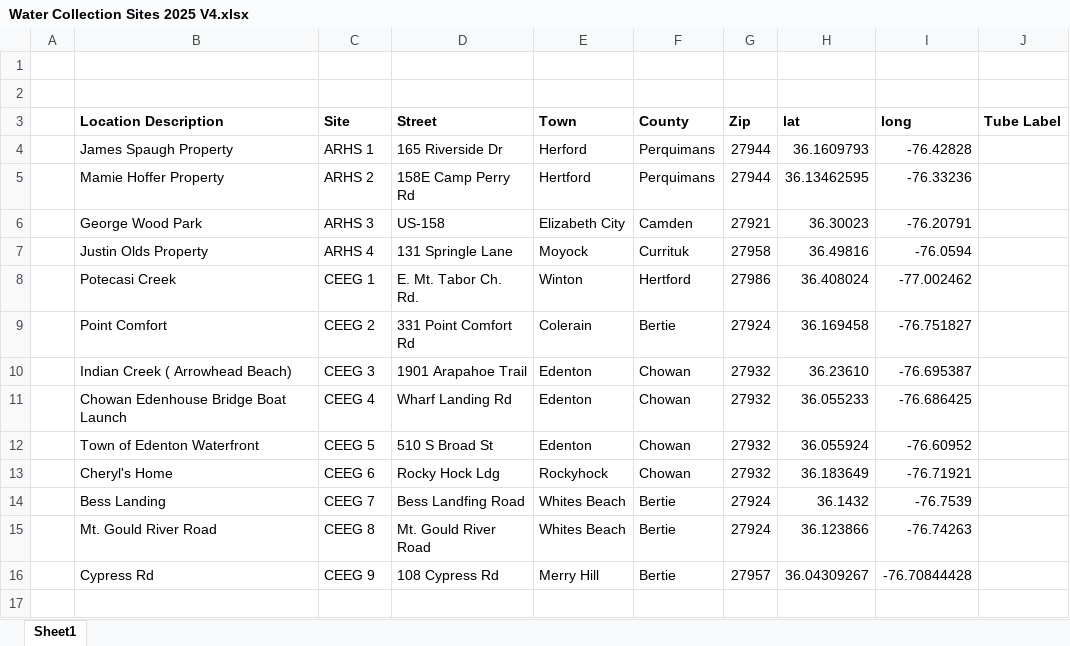
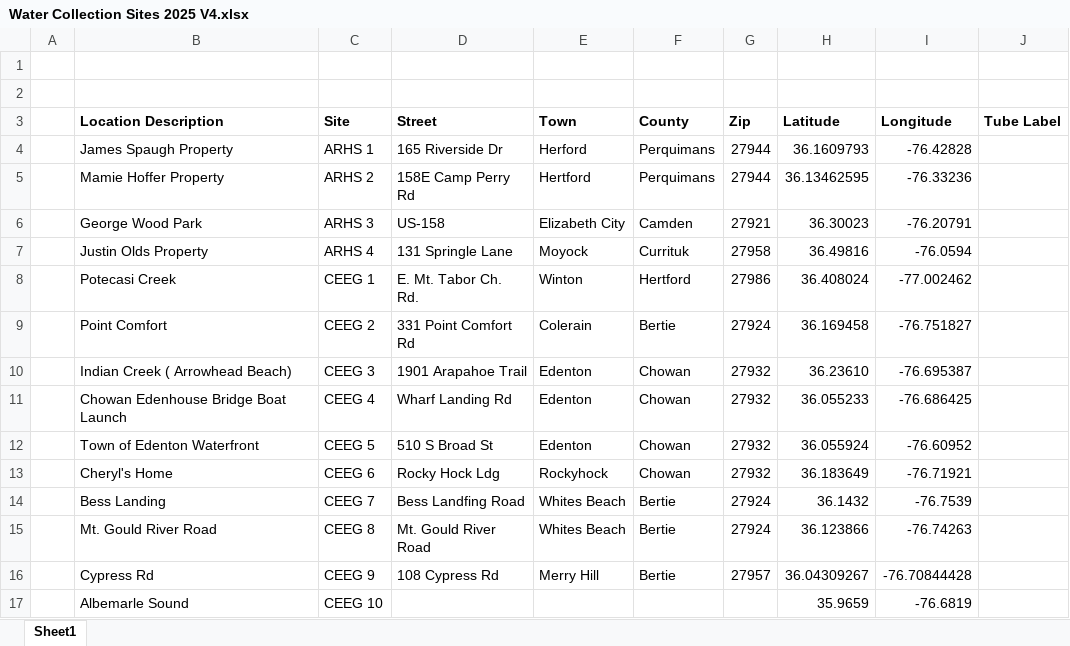
Before and after one commit to sscott108/Blooms, an Excel workbook: daily_eval/Water Collection Sites 2025 V4.xlsx, sheet Sheet1, drawn as a sheet; values as stored, in another font and other column widths than the file's, no borders; charts and pictures not drawn; the diff names each change by its address in the sheet, - before the commit and + after, or states it on an @@ line.

Commit message:
eval mon update

```diff
--- a/daily_eval/Water Collection Sites 2025 V4.xlsx (sheet Sheet1)
+++ b/daily_eval/Water Collection Sites 2025 V4.xlsx (sheet Sheet1)
-H3: lat
+H3: Latitude
-I3: long
+I3: Longitude
+row 17:  | Albemarle Sound | CEEG 10 |  |  |  |  | 35.9659 | -76.6819
```
Also changed, not shown: charts or pictures, 7 other files.
